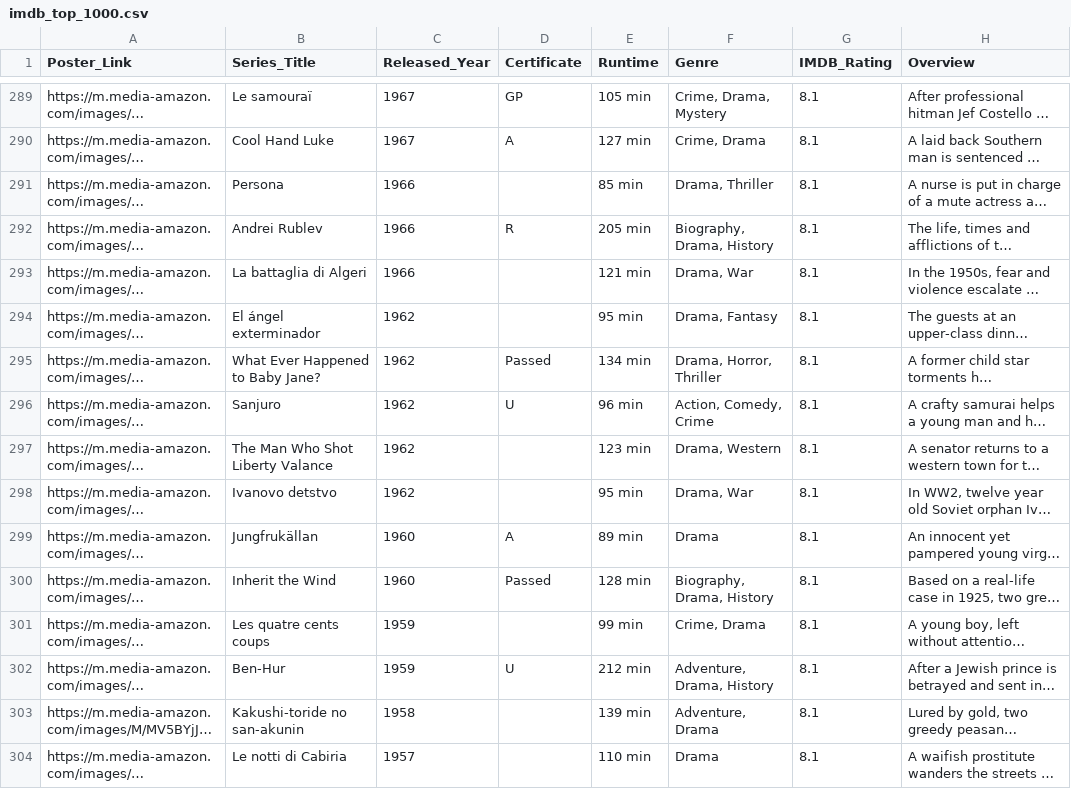
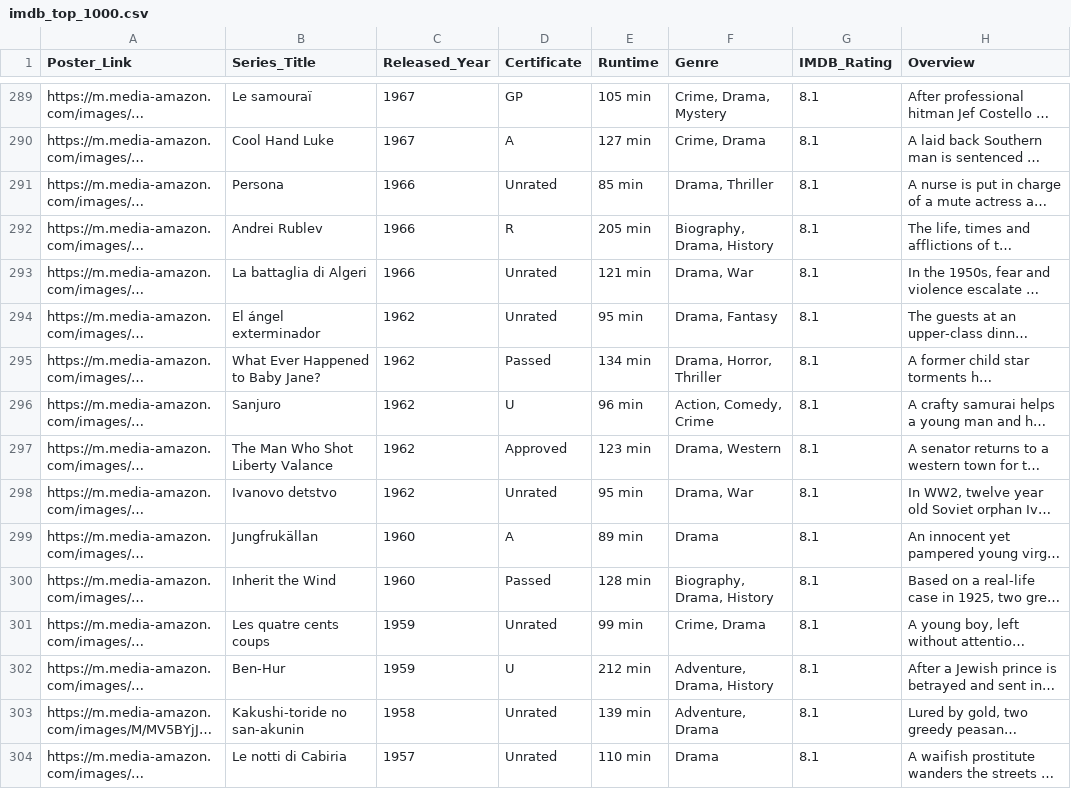
Before and after one commit to hjackson2606/Movie-Recommendation-RAG, a CSV file: imdb_top_1000.csv, drawn as a sheet; only a part is shown, gaps mark what is left out; long unchanged cells end in …; the diff covers the shown part only; the diff names each change by its address in the sheet, - before the commit and + after, or states it on an @@ line.

```diff
--- a/imdb_top_1000.csv
+++ b/imdb_top_1000.csv
-D291 (Certificate): (empty)
+D291 (Certificate): Unrated
-D293:D294 (Certificate): (empty)
+D293:D294 (Certificate): Unrated
-D297 (Certificate): (empty)
+D297 (Certificate): Approved
-D298 (Certificate): (empty)
+D298 (Certificate): Unrated
-D301 (Certificate): (empty)
+D301 (Certificate): Unrated
-D303:D304 (Certificate): (empty)
+D303:D304 (Certificate): Unrated
```
Also changed, not shown: 93 edited cells elsewhere in this file, 3 other files.
